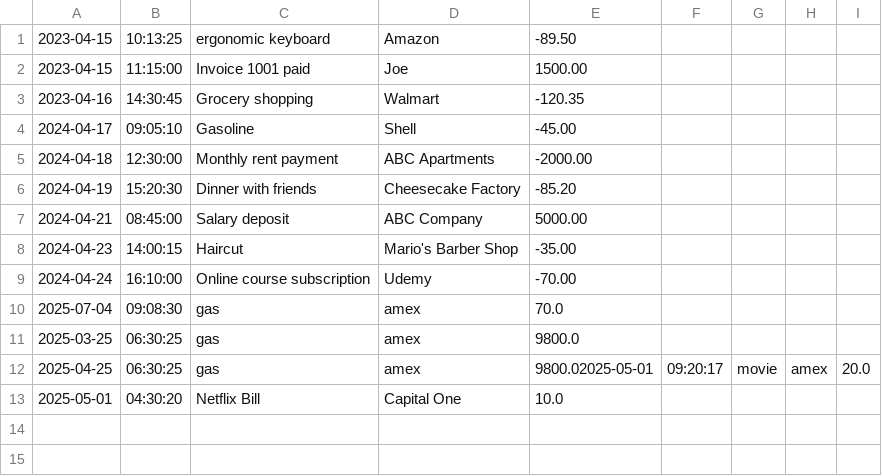
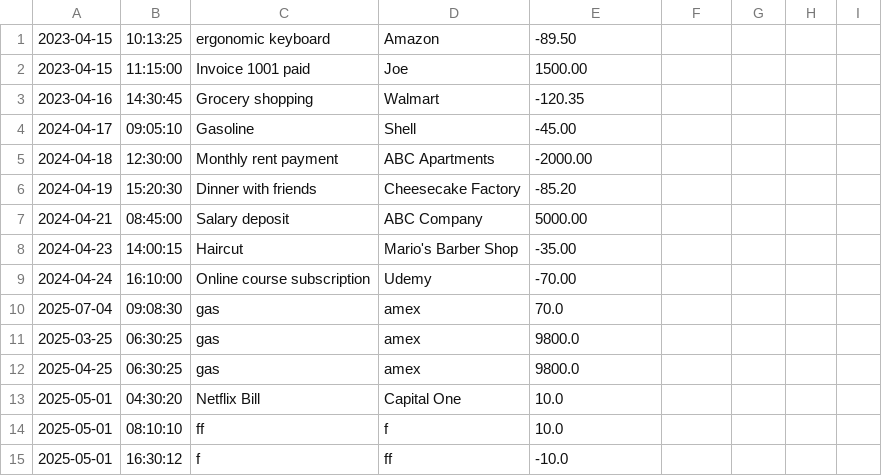
Before and after one commit to gmanyani527/FinancialTracker, a CSV file: transactions.csv, drawn as a sheet.

```diff
--- a/transactions.csv
+++ b/transactions.csv
@@ -11,3 +11,5 @@
 2025-03-25|06:30:25|gas|amex|9800.0
-2025-04-25|06:30:25|gas|amex|9800.02025-05-01|09:20:17|movie|amex|20.0
+2025-04-25|06:30:25|gas|amex|9800.0
 2025-05-01|04:30:20|Netflix Bill|Capital One|10.0
+2025-05-01|08:10:10|ff|f|10.0
+2025-05-01|16:30:12|f|ff|-10.0
```
Also changed, not shown: 1 other file.
